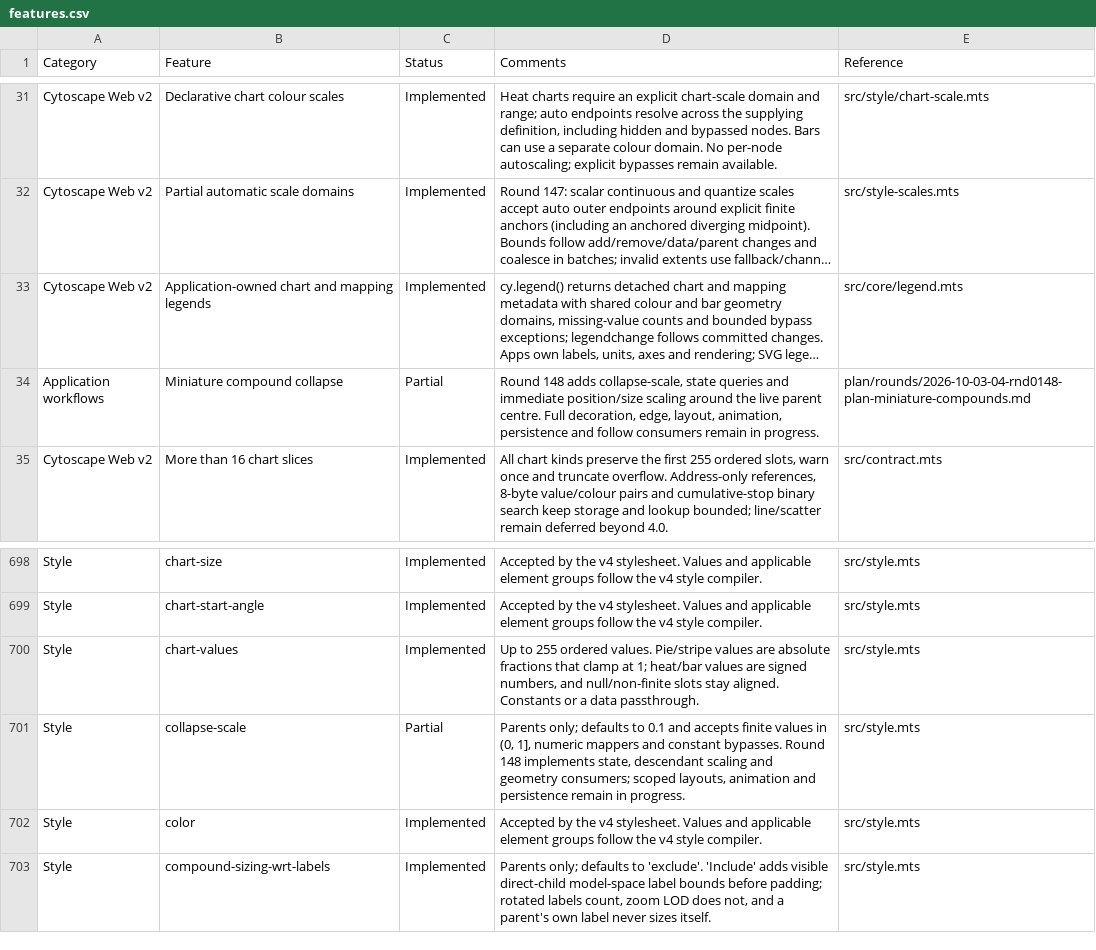
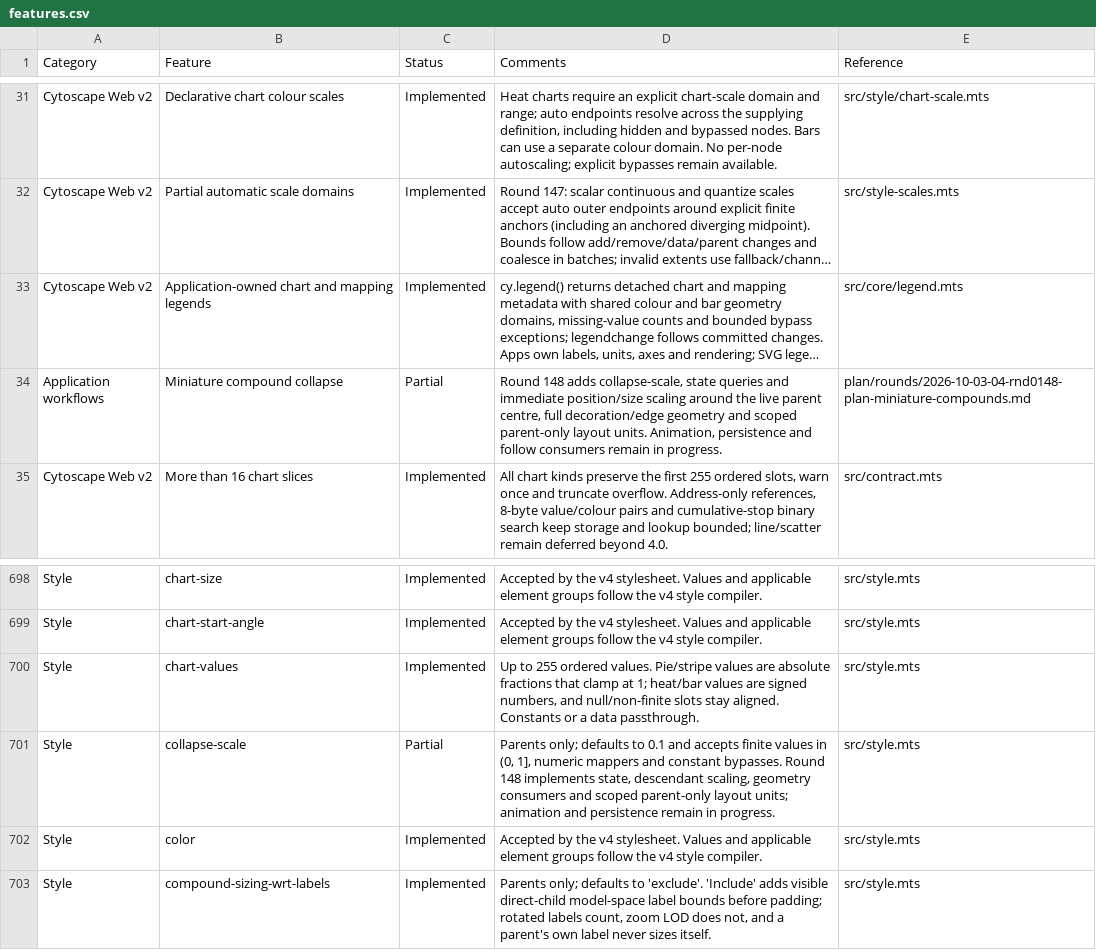
Before and after one commit to cytoscape/cytoscape.js, a CSV file: docs/features.csv, drawn as a sheet; only a part is shown, gaps mark what is left out; long unchanged cells end in …; the diff names each change by its address in the sheet, - before the commit and + after, or states it on an @@ line.

Commit message:
feat(layout): place scoped collapsed parents as units
Classify scoped layout nodes before filtering compound parents. A collapsed parent is movable when the scope contains none of its descendants; when descendants participate, the ordinary leaf-only compound rule remains in effect. Apply the same classification to built-in collection layouts, the extension context, force, and preset maps while keeping the original edge set unchanged. Parent position writes retain the store's subtree translation and lock behavior. Include translated descendants in scoped-run cancel snapshots and document that out-of-scope edges do not connect layout units.

Add headless coverage for parent-only extension/grid/preset layouts, descendant scopes, unchanged topology, and translated child positions. Verify with npm run -s verify, focused miniature-compounds and layout-contract specs, and a control with collapsed-parent unit classification disabled (the miniature spec failed as expected).

```diff
--- a/docs/features.csv
+++ b/docs/features.csv
-D34 (Comments): …live parent centre. Full decoration, edge, layout, animation, persistence and…
+D34 (Comments): …live parent centre, full decoration/edge geometry and scoped parent-only layout units. Animation, persistence and…
-D701 (Comments): …state, descendant scaling and geometry consumers; scoped layouts, animation and…
+D701 (Comments): …state, descendant scaling, geometry consumers and scoped parent-only layout units; animation and…
```
Also changed, not shown: 15 other files.
